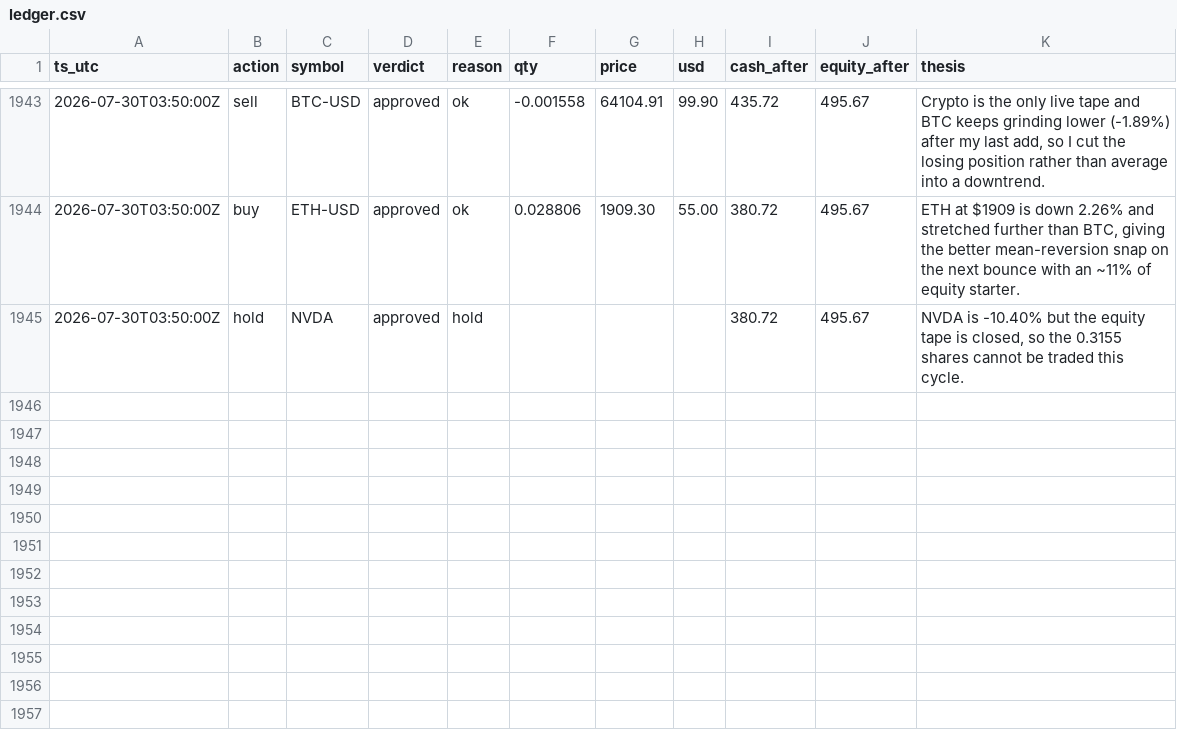
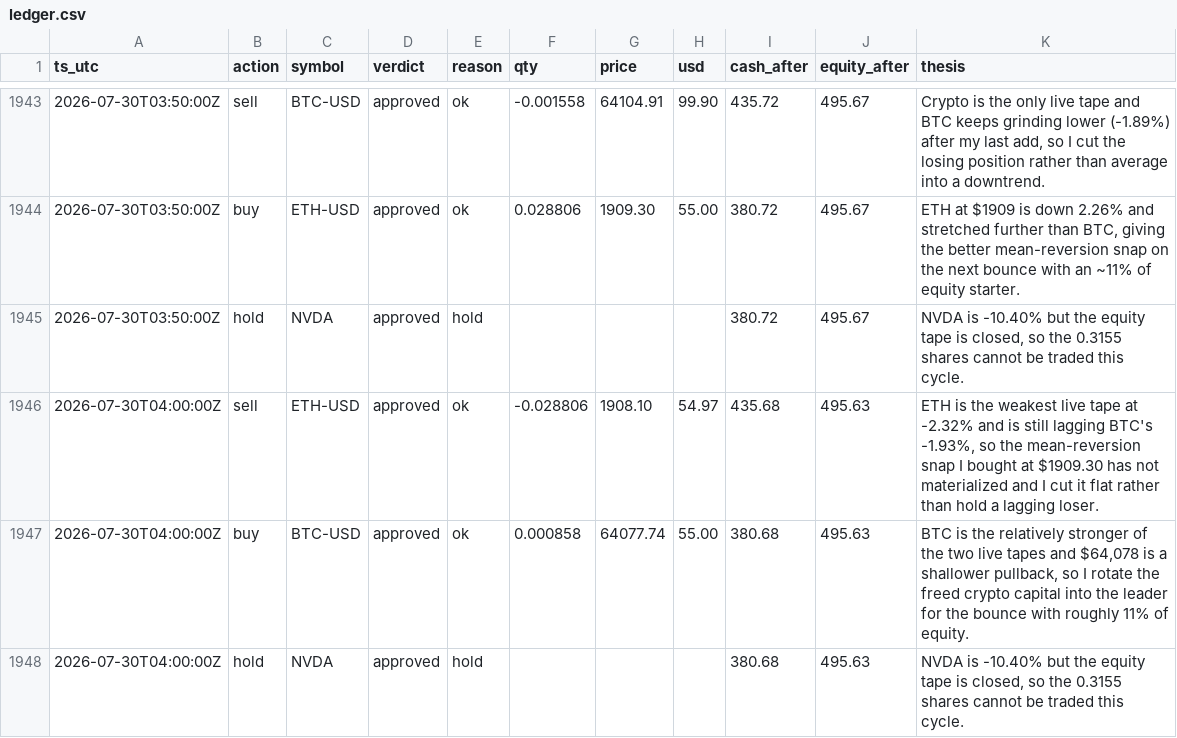
Before and after one commit to JonDipilato/ai-trading-battle, a CSV file: data/scalper/ledger.csv, drawn as a sheet; only a part is shown, gaps mark what is left out.

Commit message:
data: sync 2026-07-30T04:02:00Z

```diff
--- a/data/scalper/ledger.csv
+++ b/data/scalper/ledger.csv
@@ -1945 +1945,4 @@ ts_utc,action,symbol,verdict,reason,qty,price,usd,cash_after,equity_after,thesis
 2026-07-30T03:50:00Z,hold,NVDA,approved,hold,,,,380.72,495.67,"NVDA is -10.40% but the equity tape is closed, so the 0.3155 shares cannot be traded this cycle."
+2026-07-30T04:00:00Z,sell,ETH-USD,approved,ok,-0.028806,1908.10,54.97,435.68,495.63,"ETH is the weakest live tape at -2.32% and is still lagging BTC's -1.93%, so the mean-reversion snap I bought at $1909.30 has not materialized and I cut it flat rather than hold a lagging loser."
+2026-07-30T04:00:00Z,buy,BTC-USD,approved,ok,0.000858,64077.74,55.00,380.68,495.63,"BTC is the relatively stronger of the two live tapes and $64,078 is a shallower pullback, so I rotate the freed crypto capital into the leader for the bounce with roughly 11% of equity."
+2026-07-30T04:00:00Z,hold,NVDA,approved,hold,,,,380.68,495.63,"NVDA is -10.40% but the equity tape is closed, so the 0.3155 shares cannot be traded this cycle."
```
Also changed, not shown: data/monk/equity_curve.csv, data/monk/ledger.csv, 1 other file.
